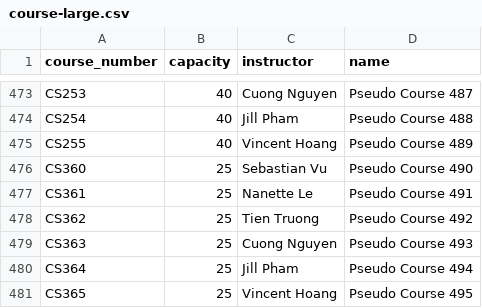
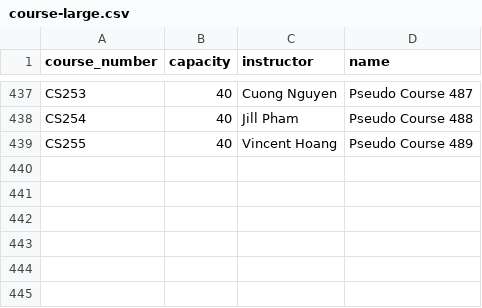
Before and after one commit to p1geonium/fulbright-files, a CSV file: course-large.csv, drawn as a sheet; only a part is shown, gaps mark what is left out; the diff covers the shown part only.

```diff
--- a/course-large.csv
+++ b/course-large.csv
@@ -475,7 +439 @@ CS254,40,Jill Pham,Pseudo Course 488
 CS255,40,Vincent Hoang,Pseudo Course 489
-CS360,25,Sebastian Vu,Pseudo Course 490
-CS361,25,Nanette Le,Pseudo Course 491
-CS362,25,Tien Truong,Pseudo Course 492
-CS363,25,Cuong Nguyen,Pseudo Course 493
-CS364,25,Jill Pham,Pseudo Course 494
-CS365,25,Vincent Hoang,Pseudo Course 495
```
Also changed, not shown: 36 removed rows elsewhere in this file.
